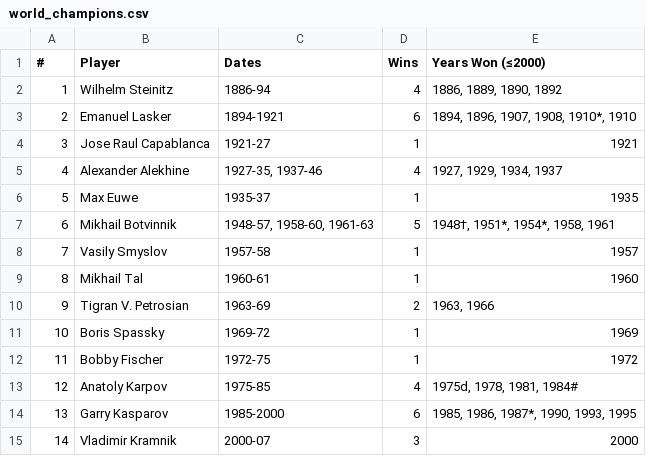
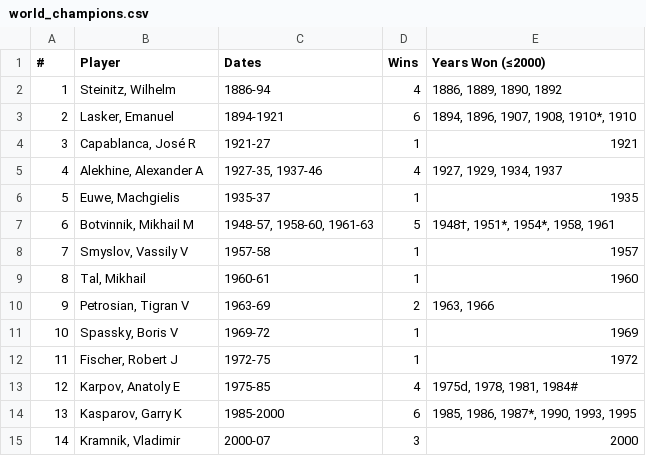
Before and after one commit to ihakkiraz/chess-rating-race, a CSV file: data/world_champions.csv, drawn as a sheet.

Commit message:
Update world_champions.csv
fixed naming issues

```diff
--- a/data/world_champions.csv
+++ b/data/world_champions.csv
@@ -1,15 +1,15 @@
 #,Player,Dates,Wins,Years Won (≤2000)
-1,Wilhelm Steinitz,"1886-94",4,"1886, 1889, 1890, 1892"
-2,Emanuel Lasker,"1894-1921",6,"1894, 1896, 1907, 1908, 1910*, 1910"
-3,Jose Raul Capablanca,"1921-27",1,"1921"
-4,Alexander Alekhine,"1927-35, 1937-46",4,"1927, 1929, 1934, 1937"
-5,Max Euwe,"1935-37",1,"1935"
-6,Mikhail Botvinnik,"1948-57, 1958-60, 1961-63",5,"1948†, 1951*, 1954*, 1958, 1961"
-7,Vasily Smyslov,"1957-58",1,"1957"
-8,Mikhail Tal,"1960-61",1,"1960"
-9,Tigran V. Petrosian,"1963-69",2,"1963, 1966"
-10,Boris Spassky,"1969-72",1,"1969"
-11,Bobby Fischer,"1972-75",1,"1972"
-12,Anatoly Karpov,"1975-85",4,"1975d, 1978, 1981, 1984#"
-13,Garry Kasparov,"1985-2000",6,"1985, 1986, 1987*, 1990, 1993, 1995"
-14,Vladimir Kramnik,"2000-07",3,"2000"
+1,"Steinitz, Wilhelm","1886-94",4,"1886, 1889, 1890, 1892"
+2,"Lasker, Emanuel","1894-1921",6,"1894, 1896, 1907, 1908, 1910*, 1910"
+3,"Capablanca, José R","1921-27",1,"1921"
+4,"Alekhine, Alexander A","1927-35, 1937-46",4,"1927, 1929, 1934, 1937"
+5,"Euwe, Machgielis","1935-37",1,"1935"
+6,"Botvinnik, Mikhail M","1948-57, 1958-60, 1961-63",5,"1948†, 1951*, 1954*, 1958, 1961"
+7,"Smyslov, Vassily V","1957-58",1,"1957"
+8,"Tal, Mikhail","1960-61",1,"1960"
+9,"Petrosian, Tigran V","1963-69",2,"1963, 1966"
+10,"Spassky, Boris V","1969-72",1,"1969"
+11,"Fischer, Robert J","1972-75",1,"1972"
+12,"Karpov, Anatoly E","1975-85",4,"1975d, 1978, 1981, 1984#"
+13,"Kasparov, Garry K","1985-2000",6,"1985, 1986, 1987*, 1990, 1993, 1995"
+14,"Kramnik, Vladimir","2000-07",3,"2000"
```
